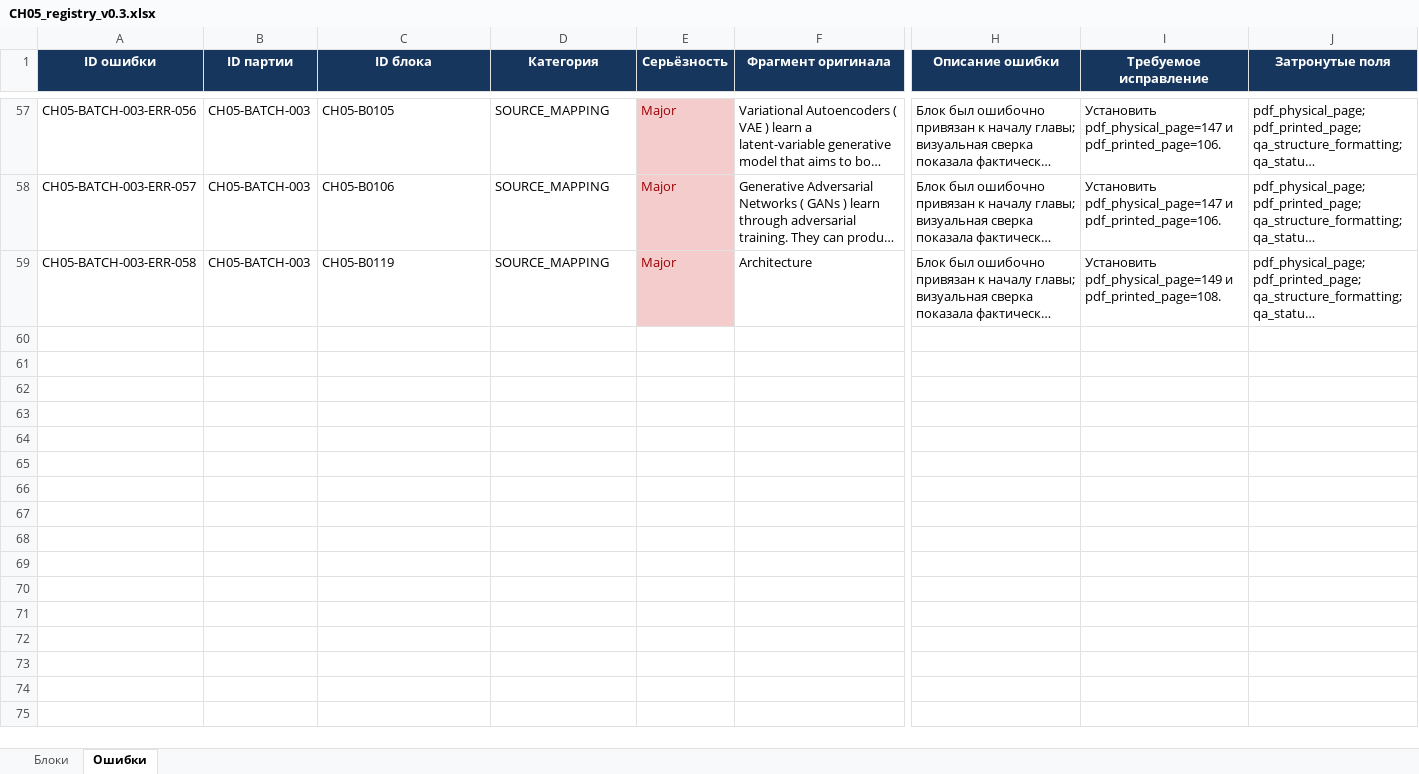
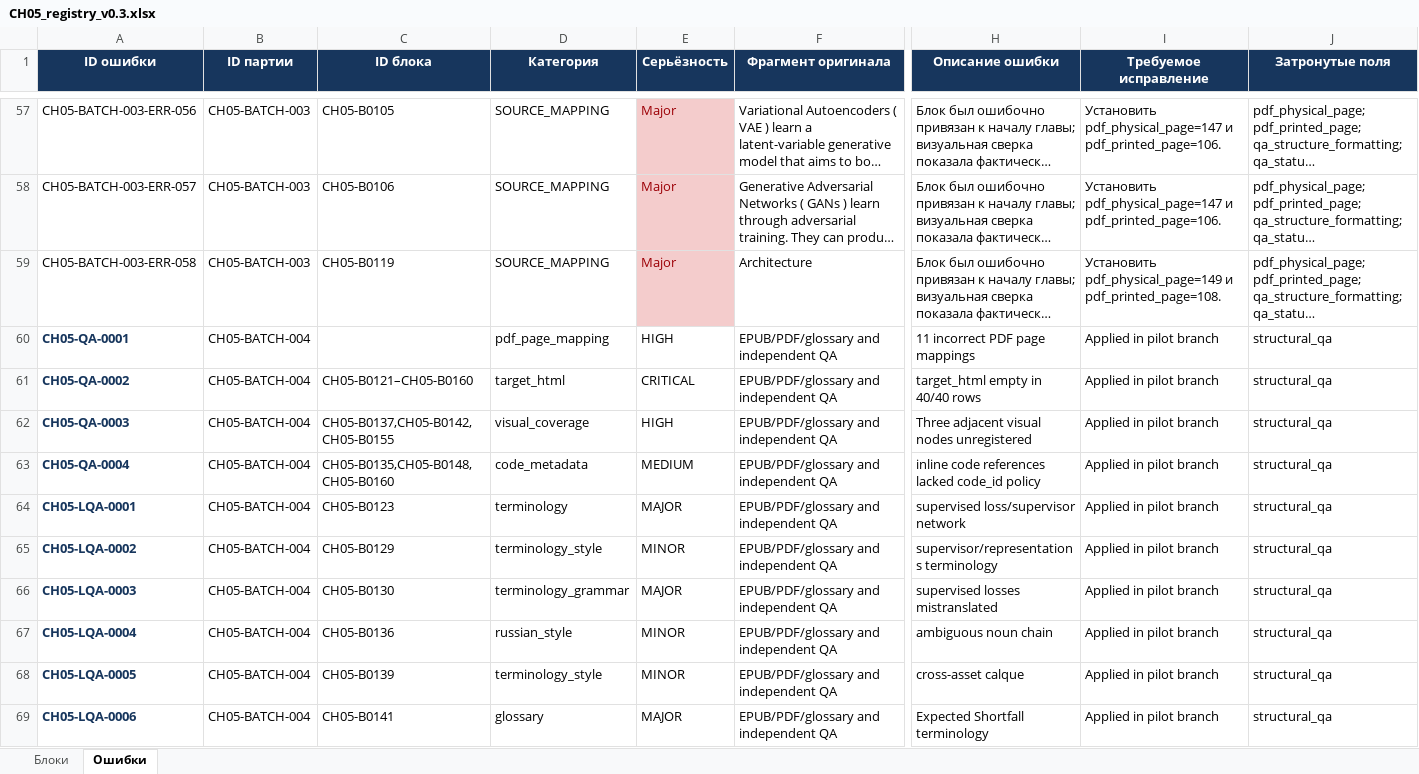
Before and after one commit to vorartjomworker-dotcom/Books, an Excel workbook: chapters/CH05/registry/CH05_registry_v0.3.xlsx, sheet Ошибки, drawn as a sheet; only a part is shown, gaps mark what is left out; long unchanged cells end in …; values as stored, in another font and other column widths than the file's, no borders; conditional formats and table styles not drawn; rows hold the shown columns only; the diff covers the shown part only; the diff names each change by its address in the sheet, - before the commit and + after, or states it on an @@ line.

```diff
--- a/chapters/CH05/registry/CH05_registry_v0.3.xlsx (sheet Ошибки)
+++ b/chapters/CH05/registry/CH05_registry_v0.3.xlsx (sheet Ошибки)
+row 60: CH05-QA-0001 | CH05-BATCH-004 |  | pdf_page_mapping | HIGH | EPUB/PDF/glossary and independent QA | 11 incorrect PDF page mappings | Applied in pilot branch | structural_qa
+row 61: CH05-QA-0002 | CH05-BATCH-004 | CH05-B0121–CH05-B0160 | target_html | CRITICAL | EPUB/PDF/glossary and independent QA | target_html empty in 40/40 rows | Applied in pilot branch | structural_qa
+row 62: CH05-QA-0003 | CH05-BATCH-004 | CH05-B0137,CH05-B0142,CH05-B0155 | visual_coverage | HIGH | EPUB/PDF/glossary and independent QA | Three adjacent visual nodes unregistered | Applied in pilot branch | structural_qa
+row 63: CH05-QA-0004 | CH05-BATCH-004 | CH05-B0135,CH05-B0148,CH05-B0160 | code_metadata | MEDIUM | EPUB/PDF/glossary and independent QA | inline code references lacked code_id policy | Applied in pilot branch | structural_qa
+row 64: CH05-LQA-0001 | CH05-BATCH-004 | CH05-B0123 | terminology | MAJOR | EPUB/PDF/glossary and independent QA | supervised loss/supervisor network | Applied in pilot branch | structural_qa
+row 65: CH05-LQA-0002 | CH05-BATCH-004 | CH05-B0129 | terminology_style | MINOR | EPUB/PDF/glossary and independent QA | supervisor/representations terminology | Applied in pilot branch | structural_qa
+row 66: CH05-LQA-0003 | CH05-BATCH-004 | CH05-B0130 | terminology_grammar | MAJOR | EPUB/PDF/glossary and independent QA | supervised losses mistranslated | Applied in pilot branch | structural_qa
+row 67: CH05-LQA-0004 | CH05-BATCH-004 | CH05-B0136 | russian_style | MINOR | EPUB/PDF/glossary and independent QA | ambiguous noun chain | Applied in pilot branch | structural_qa
+row 68: CH05-LQA-0005 | CH05-BATCH-004 | CH05-B0139 | terminology_style | MINOR | EPUB/PDF/glossary and independent QA | cross-asset calque | Applied in pilot branch | structural_qa
+row 69: CH05-LQA-0006 | CH05-BATCH-004 | CH05-B0141 | glossary | MAJOR | EPUB/PDF/glossary and independent QA | Expected Shortfall terminology | Applied in pilot branch | structural_qa
```
Also changed, not shown: 9 added rows elsewhere in this sheet, sheet Блоки, 2 other files.
